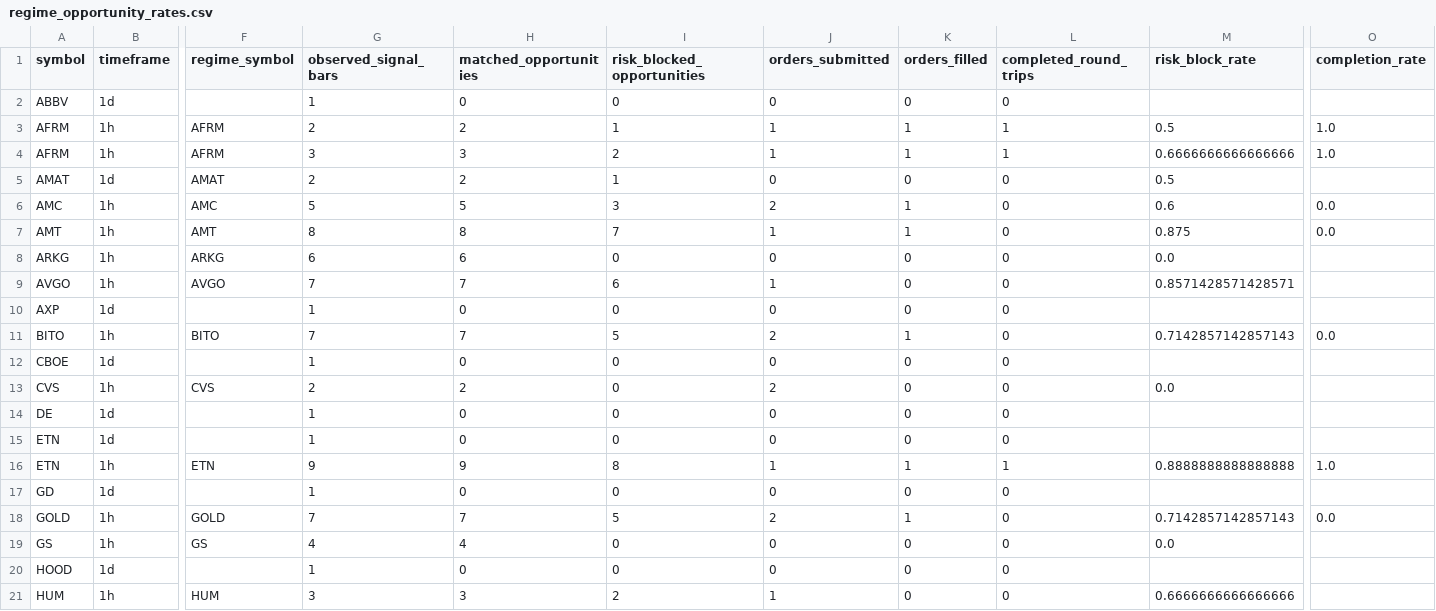
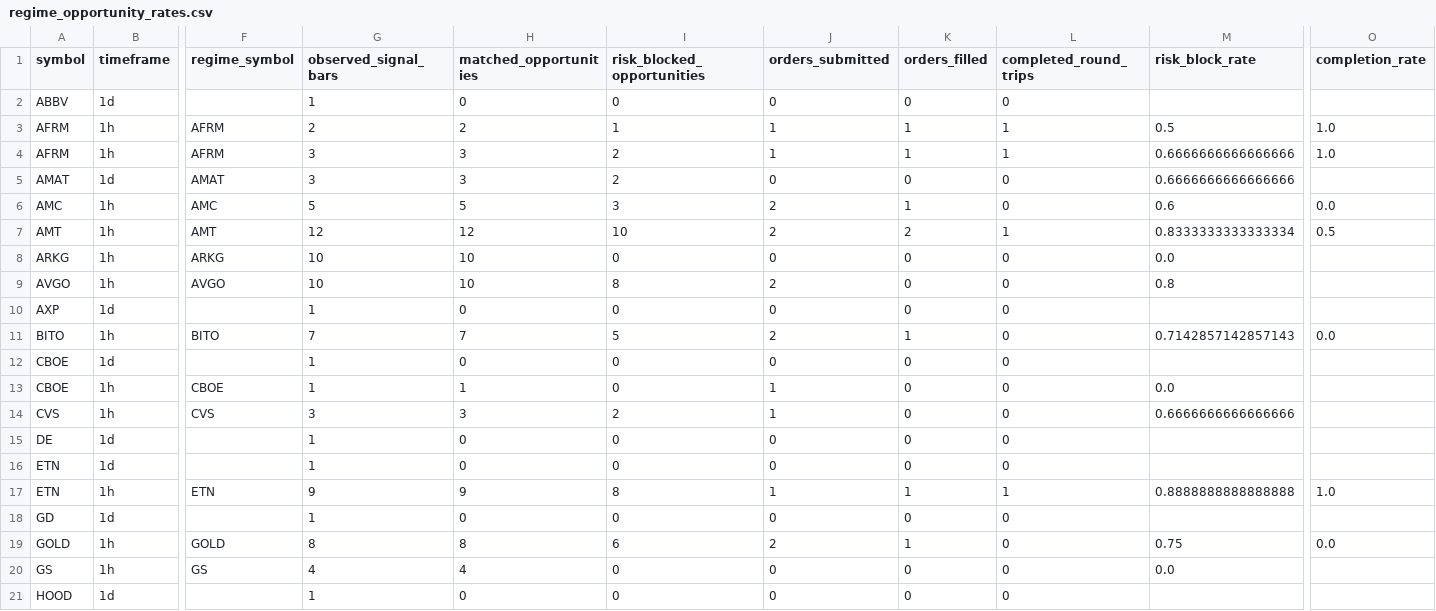
Before and after one commit to 6ixtyn9-sudo/Price, a CSV file: localdata/research/regime_opportunity_rates.csv, drawn as a sheet; only a part is shown, gaps mark what is left out; the shorter side is filled out with more unchanged rows; addresses are those after the commit; rows hold the shown columns only; the diff covers the shown part only; the diff names each change by its address in the sheet, - before the commit and + after, or states it on an @@ line.

Commit message:
feat: add research slice CSVs and update diagnostics and journal data files

```diff
--- a/localdata/research/regime_opportunity_rates.csv
+++ b/localdata/research/regime_opportunity_rates.csv
-G5 (observed_signal_bars): 2
+G5 (observed_signal_bars): 3
-H5 (matched_opportunities): 2
+H5 (matched_opportunities): 3
-I5 (risk_blocked_opportunities): 1
+I5 (risk_blocked_opportunities): 2
-M5 (risk_block_rate): 0.5
+M5 (risk_block_rate): 0.6666666666666666
-G7 (observed_signal_bars): 8
+G7 (observed_signal_bars): 12
-H7 (matched_opportunities): 8
+H7 (matched_opportunities): 12
-I7 (risk_blocked_opportunities): 7
+I7 (risk_blocked_opportunities): 10
-J7 (orders_submitted): 1
+J7 (orders_submitted): 2
-K7 (orders_filled): 1
+K7 (orders_filled): 2
-L7 (completed_round_trips): 0
+L7 (completed_round_trips): 1
-M7 (risk_block_rate): 0.875
+M7 (risk_block_rate): 0.8333333333333334
-O7 (completion_rate): 0.0
+O7 (completion_rate): 0.5
-G8 (observed_signal_bars): 6
+G8 (observed_signal_bars): 10
-H8 (matched_opportunities): 6
+H8 (matched_opportunities): 10
-G9 (observed_signal_bars): 7
+G9 (observed_signal_bars): 10
-H9 (matched_opportunities): 7
+H9 (matched_opportunities): 10
-I9 (risk_blocked_opportunities): 6
+I9 (risk_blocked_opportunities): 8
-J9 (orders_submitted): 1
+J9 (orders_submitted): 2
-M9 (risk_block_rate): 0.8571428571428571
+M9 (risk_block_rate): 0.8
+row 13: CBOE | 1h | CBOE | 1 | 1 | 0 | 1 | 0 | 0 | 0.0
-G14 (observed_signal_bars): 2
+G14 (observed_signal_bars): 3
-H14 (matched_opportunities): 2
+H14 (matched_opportunities): 3
-I14 (risk_blocked_opportunities): 0
+I14 (risk_blocked_opportunities): 2
-J14 (orders_submitted): 2
+J14 (orders_submitted): 1
-M14 (risk_block_rate): 0.0
+M14 (risk_block_rate): 0.6666666666666666
-G19 (observed_signal_bars): 7
+G19 (observed_signal_bars): 8
-H19 (matched_opportunities): 7
+H19 (matched_opportunities): 8
-I19 (risk_blocked_opportunities): 5
+I19 (risk_blocked_opportunities): 6
-M19 (risk_block_rate): 0.7142857142857143
+M19 (risk_block_rate): 0.75
```
Also changed, not shown: 1 added row and 16 edited cells elsewhere in this file, localdata/research/date_range_diagnostics_rolling.csv, localdata/research/regime_stratified_diagnostics_rolling.csv, 4 other files.
